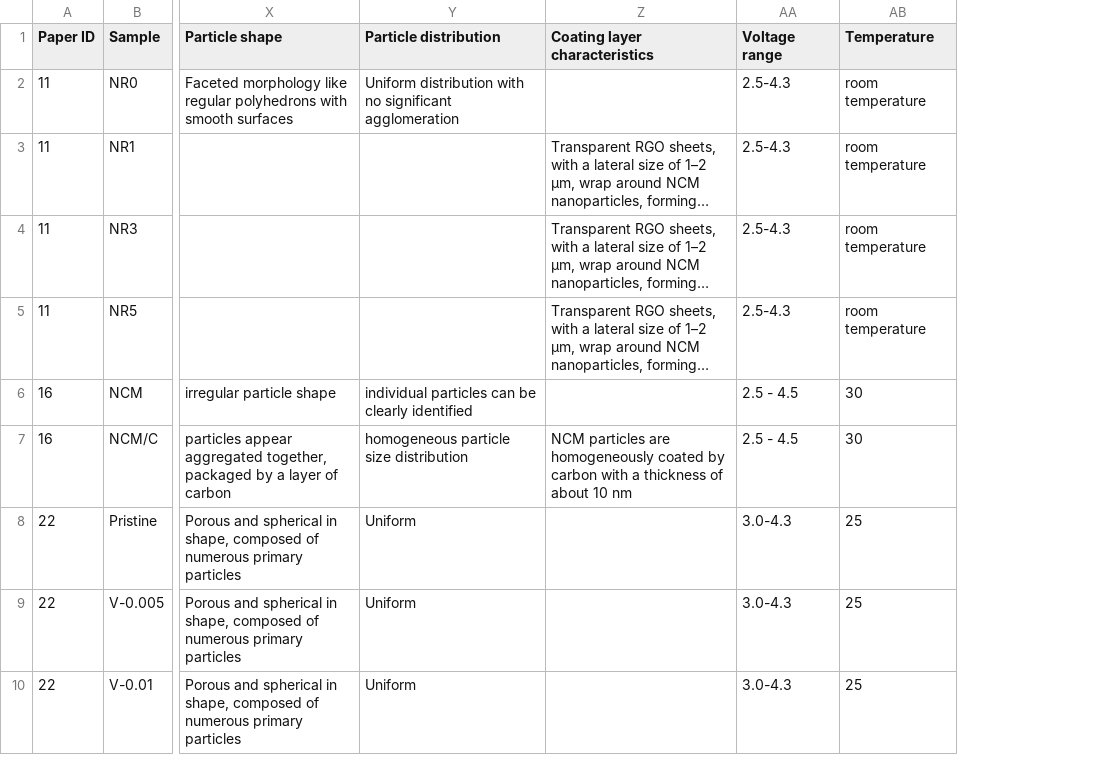
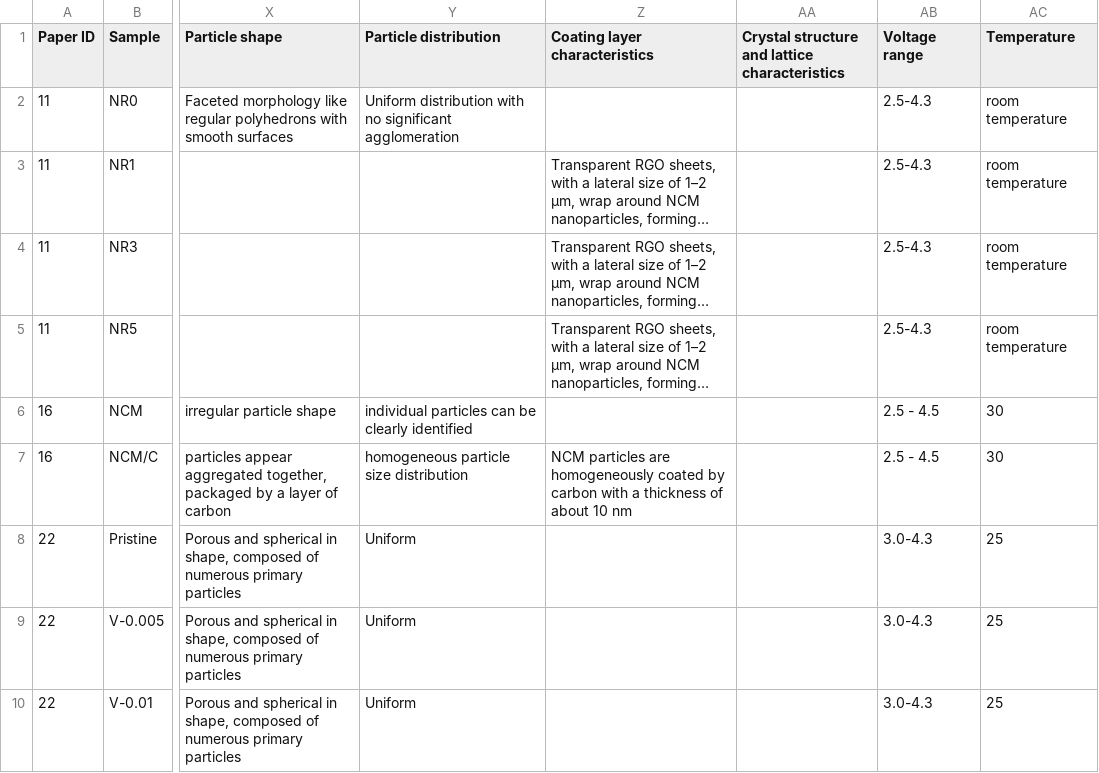
Before and after one commit to AIFFEL-VOLTAI/VOLTAI, a CSV file: groundtruth.csv, drawn as a sheet; only a part is shown, gaps mark what is left out; long unchanged cells end in …; the diff names each change by its address in the sheet, - before the commit and + after, or states it on an @@ line.

```diff
--- a/groundtruth.csv
+++ b/groundtruth.csv
+column AA, row 1: Crystal structure and lattice characteristics
```
Also changed, not shown: 2 other files.
